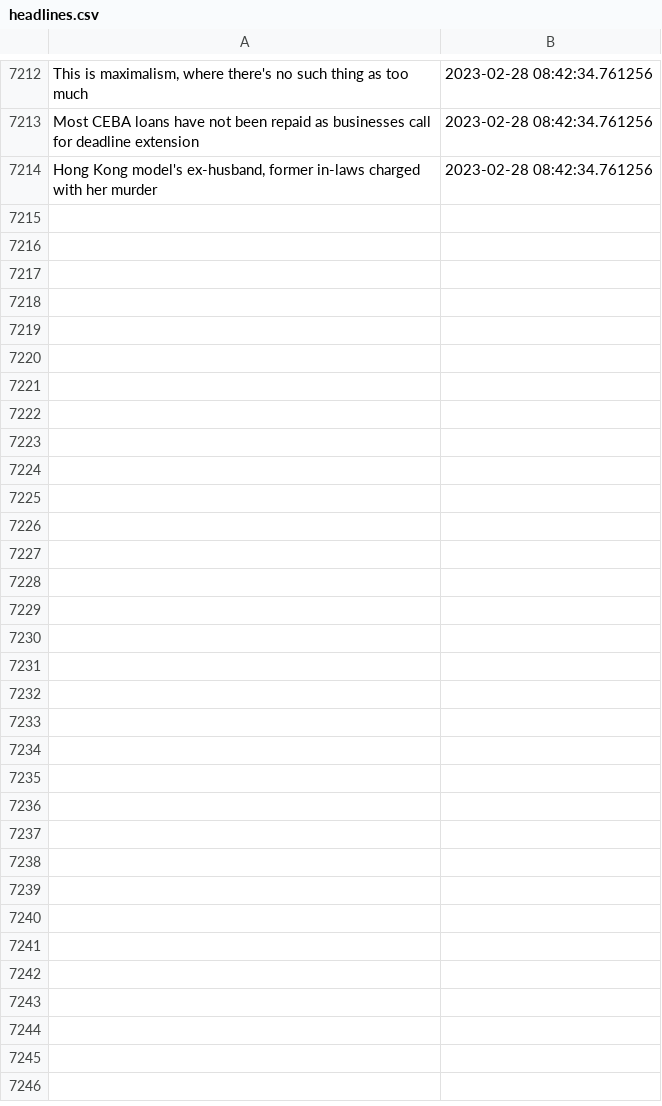
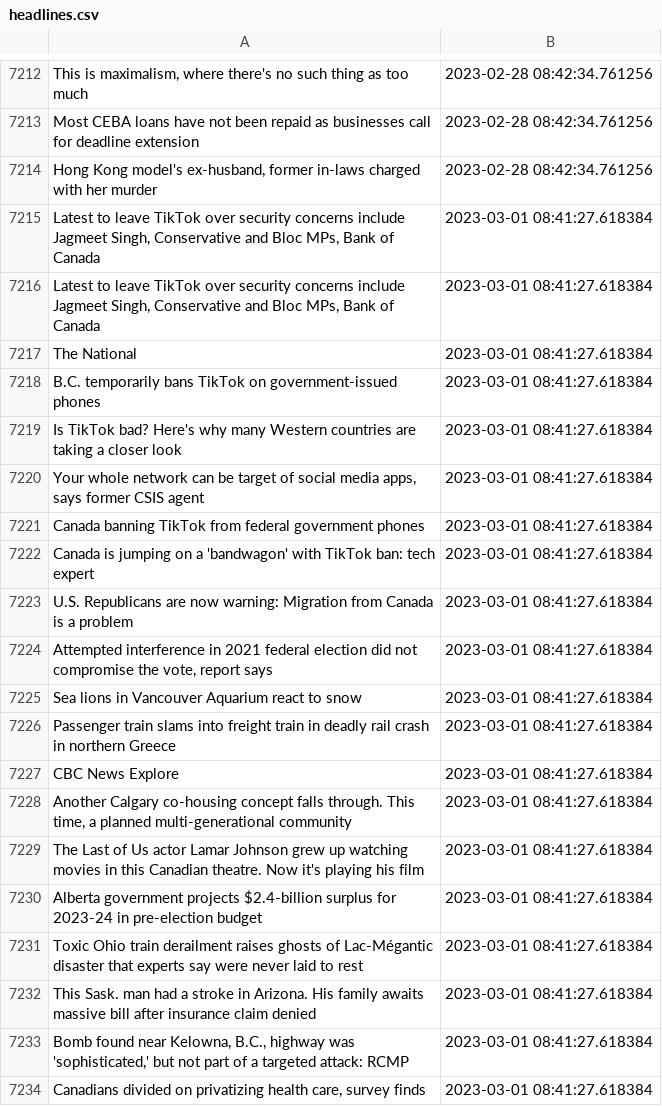
Before and after one commit to dexmcmillan/cbc-homepage-screenshots, a CSV file: data/headlines.csv, drawn as a sheet; only a part is shown, gaps mark what is left out; the diff covers the shown part only; the diff names each change by its address in the sheet, - before the commit and + after, or states it on an @@ line.

```diff
--- a/data/headlines.csv
+++ b/data/headlines.csv
+row 7215: Latest to leave TikTok over security concerns include Jagmeet Singh, Conservative and Bloc MPs, Bank of Canada | 2023-03-01 08:41:27.618384
+row 7216: Latest to leave TikTok over security concerns include Jagmeet Singh, Conservative and Bloc MPs, Bank of Canada | 2023-03-01 08:41:27.618384
+row 7217: The National | 2023-03-01 08:41:27.618384
+row 7218: B.C. temporarily bans TikTok on government-issued phones | 2023-03-01 08:41:27.618384
+row 7219: Is TikTok bad? Here's why many Western countries are taking a closer look | 2023-03-01 08:41:27.618384
+row 7220: Your whole network can be target of social media apps, says former CSIS agent | 2023-03-01 08:41:27.618384
+row 7221: Canada banning TikTok from federal government phones | 2023-03-01 08:41:27.618384
+row 7222: Canada is jumping on a 'bandwagon' with TikTok ban: tech expert | 2023-03-01 08:41:27.618384
+row 7223: U.S. Republicans are now warning: Migration from Canada is a problem | 2023-03-01 08:41:27.618384
+row 7224: Attempted interference in 2021 federal election did not compromise the vote, report says | 2023-03-01 08:41:27.618384
+row 7225: Sea lions in Vancouver Aquarium react to snow | 2023-03-01 08:41:27.618384
+row 7226: Passenger train slams into freight train in deadly rail crash in northern Greece | 2023-03-01 08:41:27.618384
+row 7227: CBC News Explore | 2023-03-01 08:41:27.618384
+row 7228: Another Calgary co-housing concept falls through. This time, a planned multi-generational community | 2023-03-01 08:41:27.618384
+row 7229: The Last of Us actor Lamar Johnson grew up watching movies in this Canadian theatre. Now it's playing his film | 2023-03-01 08:41:27.618384
+row 7230: Alberta government projects $2.4-billion surplus for 2023-24 in pre-election budget | 2023-03-01 08:41:27.618384
+row 7231: Toxic Ohio train derailment raises ghosts of Lac-Mégantic disaster that experts say were never laid to rest | 2023-03-01 08:41:27.618384
+row 7232: This Sask. man had a stroke in Arizona. His family awaits massive bill after insurance claim denied | 2023-03-01 08:41:27.618384
+row 7233: Bomb found near Kelowna, B.C., highway was 'sophisticated,' but not part of a targeted attack: RCMP | 2023-03-01 08:41:27.618384
+row 7234: Canadians divided on privatizing health care, survey finds | 2023-03-01 08:41:27.618384
```
Also changed, not shown: 16 added rows elsewhere in this file.
